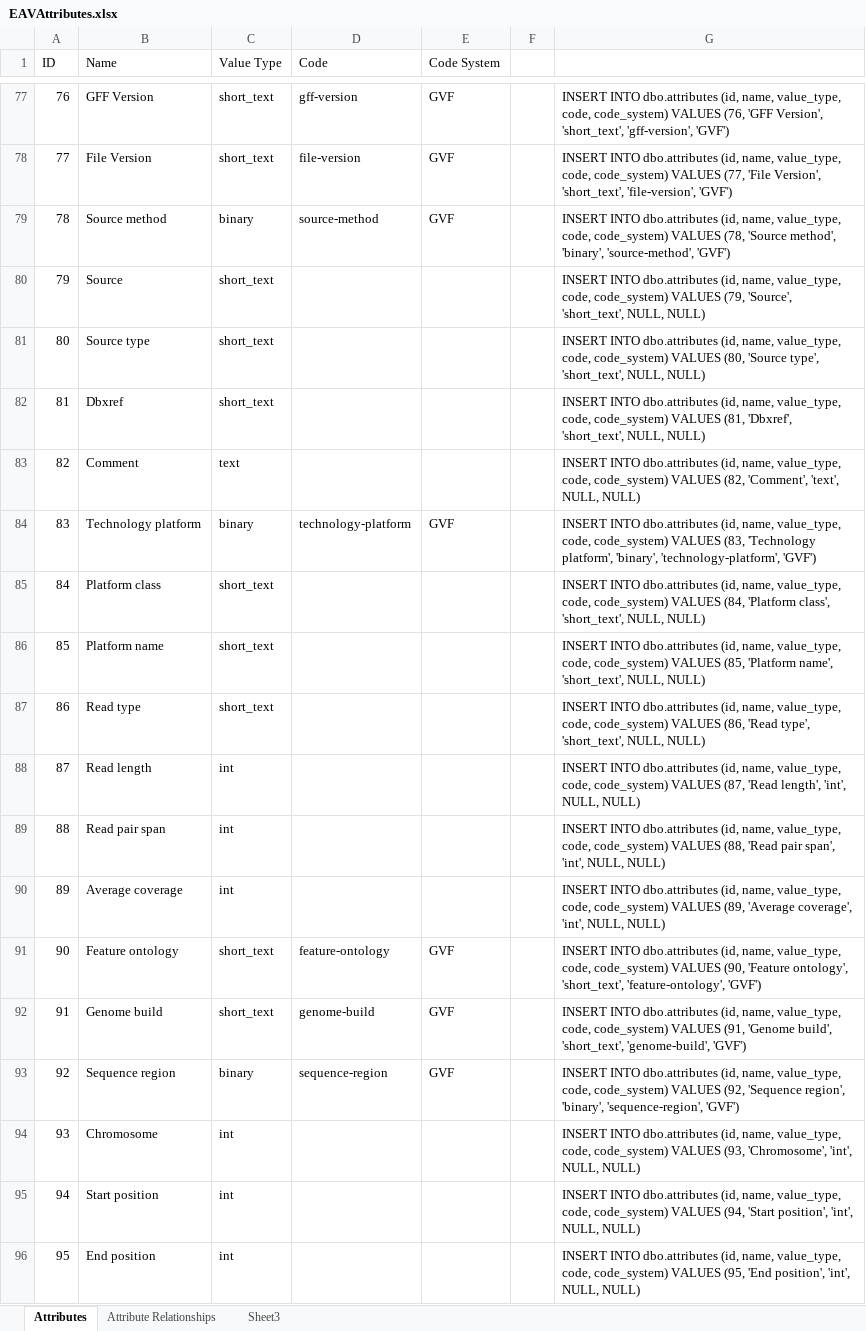
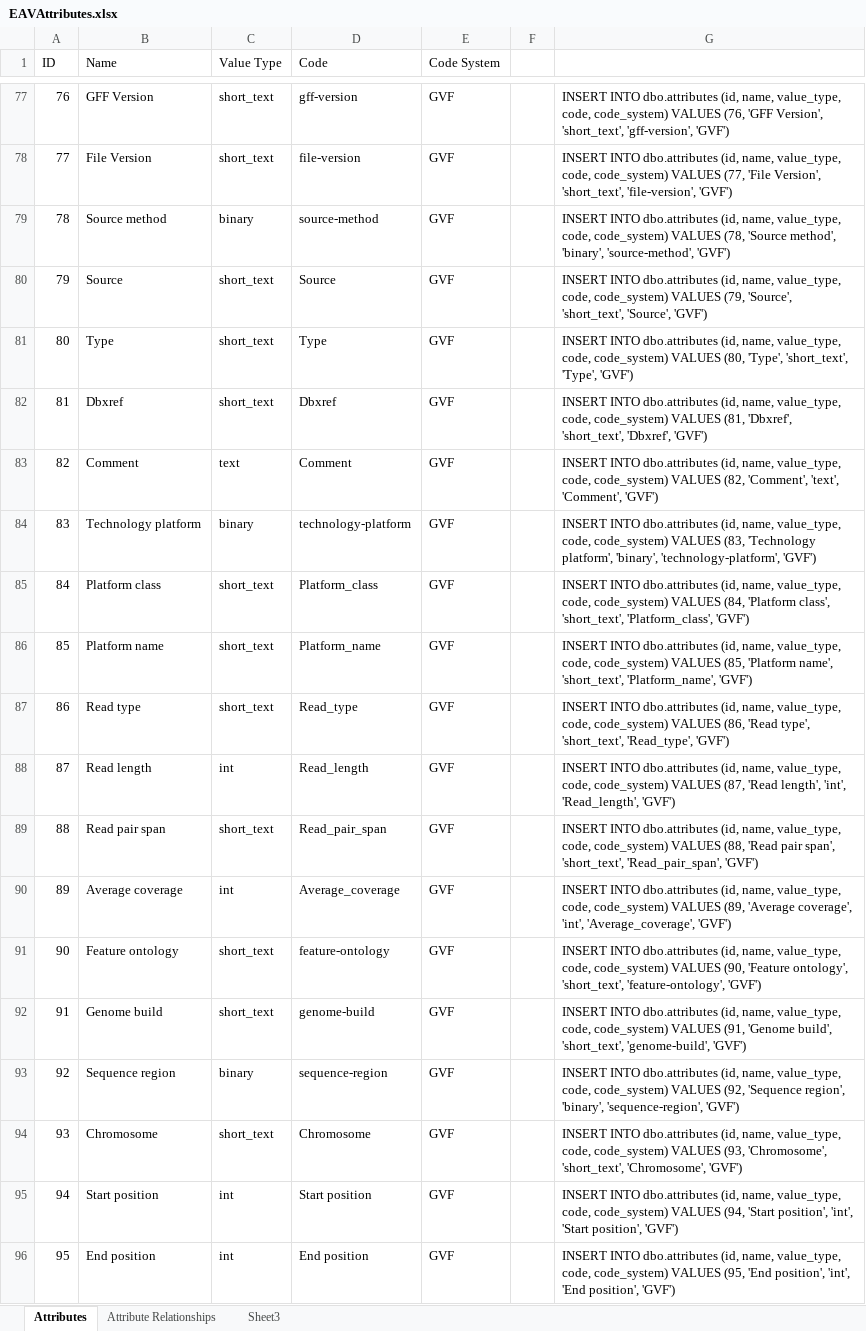
Before and after one commit to lrasmus/MHGR, an Excel workbook: MHGR/Data/EAVAttributes/EAVAttributes.xlsx, sheet Attributes, drawn as a sheet; only a part is shown, gaps mark what is left out; values as stored, in another font and other column widths than the file's, no borders; removed rows and columns are numbered as before the commit, all else as after; the diff covers the shown part only; the diff names each change by its address in the sheet, - before the commit and + after, or states it on an @@ line.

```diff
--- a/MHGR/Data/EAVAttributes/EAVAttributes.xlsx (sheet Attributes)
+++ b/MHGR/Data/EAVAttributes/EAVAttributes.xlsx (sheet Attributes)
-D80 (Code): (empty)
+D80 (Code): Source
-E80 (Code System): (empty)
+E80 (Code System): GVF
-G80: …'Source', 'short_text', NULL, NULL)
+G80: …'Source', 'short_text', 'Source', 'GVF')
-row 81: 80 | Source type | short_text |  |  |  | INSERT INTO dbo.attributes (id, name, value_type, code, code_system) VALUES (80, 'Source type', 'short_text', NULL, NULL)
+row 81: 80 | Type | short_text | Type | GVF |  | INSERT INTO dbo.attributes (id, name, value_type, code, code_system) VALUES (80, 'Type', 'short_text', 'Type', 'GVF')
-D82 (Code): (empty)
+D82 (Code): Dbxref
-E82:E83 (Code System): (empty)
+E82:E83 (Code System): GVF
-G82: …'Dbxref', 'short_text', NULL, NULL)
+G82: …'Dbxref', 'short_text', 'Dbxref', 'GVF')
-D83 (Code): (empty)
+D83 (Code): Comment
-G83: …'Comment', 'text', NULL, NULL)
+G83: …'Comment', 'text', 'Comment', 'GVF')
-D85 (Code): (empty)
+D85 (Code): Platform_class
-E85:E90 (Code System): (empty)
+E85:E90 (Code System): GVF
-G85: …class', 'short_text', NULL, NULL)
+G85: …class', 'short_text', 'Platform_class', 'GVF')
-D86 (Code): (empty)
+D86 (Code): Platform_name
-G86: …name', 'short_text', NULL, NULL)
+G86: …name', 'short_text', 'Platform_name', 'GVF')
-D87 (Code): (empty)
+D87 (Code): Read_type
-G87: …type', 'short_text', NULL, NULL)
+G87: …type', 'short_text', 'Read_type', 'GVF')
-D88 (Code): (empty)
+D88 (Code): Read_length
-G88: …length', 'int', NULL, NULL)
+G88: …length', 'int', 'Read_length', 'GVF')
-C89 (Value Type): int
+C89 (Value Type): short_text
-D89 (Code): (empty)
+D89 (Code): Read_pair_span
-G89: …pair span', 'int', NULL, NULL)
+G89: …pair span', 'short_text', 'Read_pair_span', 'GVF')
-D90 (Code): (empty)
+D90 (Code): Average_coverage
-G90: …coverage', 'int', NULL, NULL)
+G90: …coverage', 'int', 'Average_coverage', 'GVF')
-C94 (Value Type): int
+C94 (Value Type): short_text
-D94 (Code): (empty)
+D94 (Code): Chromosome
-E94:E96 (Code System): (empty)
+E94:E96 (Code System): GVF
-G94: …(93, 'Chromosome', 'int', NULL, NULL)
+G94: …(93, 'Chromosome', 'short_text', 'Chromosome', 'GVF')
-D95 (Code): (empty)
+D95 (Code): Start position
-G95: …position', 'int', NULL, NULL)
+G95: …position', 'int', 'Start position', 'GVF')
-D96 (Code): (empty)
+D96 (Code): End position
-G96: …position', 'int', NULL, NULL)
+G96: …position', 'int', 'End position', 'GVF')
```
Also changed, not shown: 7 added rows elsewhere in this sheet, 4 other files.
